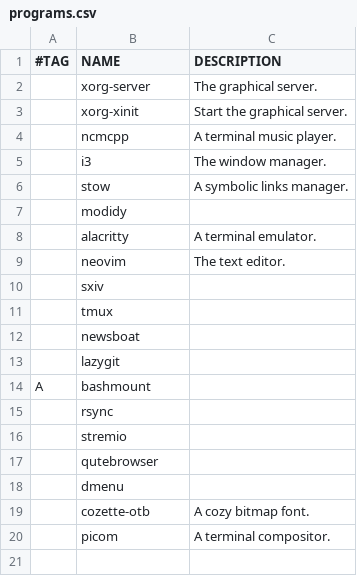
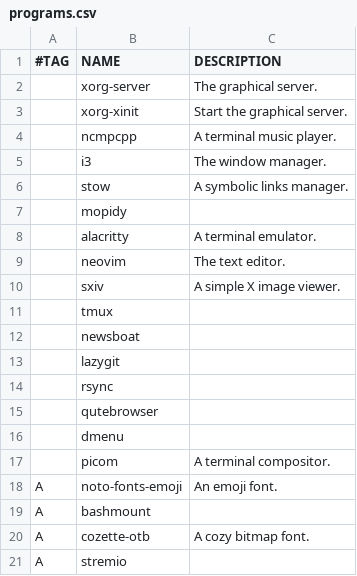
Before and after one commit to vagos/vars, a CSV file: programs.csv, drawn as a sheet.

Commit message:
changed programs

```diff
--- a/programs.csv
+++ b/programs.csv
@@ -3,9 +3,9 @@
 ,xorg-xinit,Start the graphical server.
-,ncmcpp,A terminal music player.
+,ncmpcpp,A terminal music player.
 ,i3,The window manager.
 ,stow,A symbolic links manager.
-,modidy,
+,mopidy,
 ,alacritty, A terminal emulator.
 ,neovim,The text editor.
-,sxiv,
+,sxiv,A simple X image viewer.
 ,tmux,
@@ -13,8 +13,9 @@
 ,lazygit,
-A,bashmount,
 ,rsync,
-,stremio,
 ,qutebrowser,
 ,dmenu,
-,cozette-otb,A cozy bitmap font.
 ,picom,A terminal compositor.
+A,noto-fonts-emoji,An emoji font.
+A,bashmount,
+A,cozette-otb,A cozy bitmap font.
+A,stremio,
```
